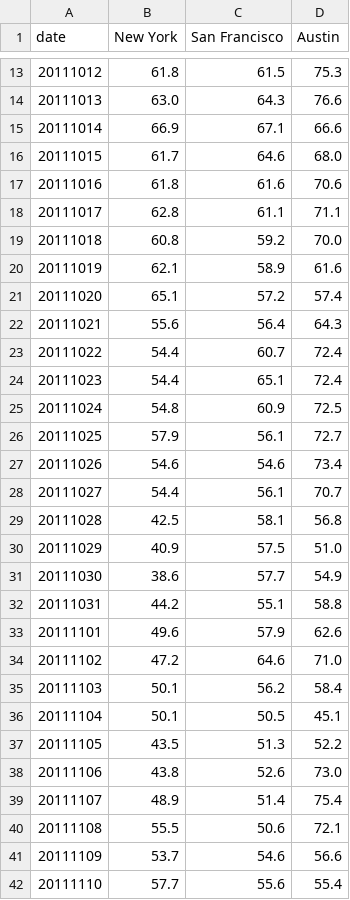
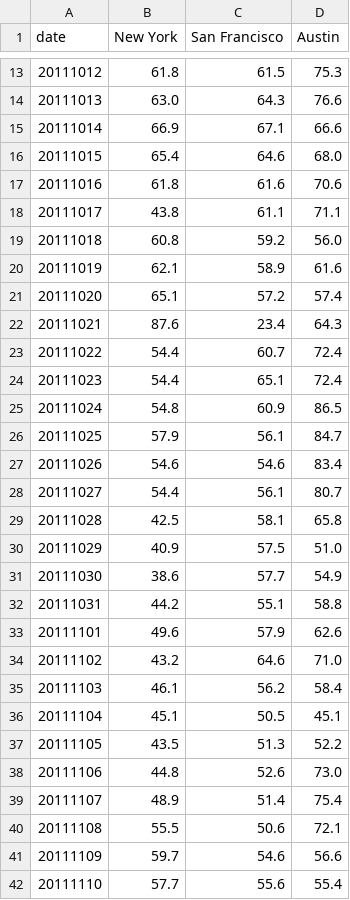
Before and after one commit to cts/mockups, a TSV file: widgets/d3/line/data.tsv, drawn as a sheet; only a part is shown, gaps mark what is left out; the diff covers the shown part only.

Commit message:
updated the rest of the widgets to use different data

```diff
--- a/widgets/d3/line/data.tsv
+++ b/widgets/d3/line/data.tsv
@@ -15,16 +15,16 @@ date	New York	San Francisco	Austin
 20111014	66.9	67.1	66.6
-20111015	61.7	64.6	68.0
+20111015	65.4	64.6	68.0
 20111016	61.8	61.6	70.6
-20111017	62.8	61.1	71.1
-20111018	60.8	59.2	70.0
+20111017	43.8	61.1	71.1
+20111018	60.8	59.2	56.0
 20111019	62.1	58.9	61.6
 20111020	65.1	57.2	57.4
-20111021	55.6	56.4	64.3
+20111021	87.6	23.4	64.3
 20111022	54.4	60.7	72.4
 20111023	54.4	65.1	72.4
-20111024	54.8	60.9	72.5
-20111025	57.9	56.1	72.7
-20111026	54.6	54.6	73.4
-20111027	54.4	56.1	70.7
-20111028	42.5	58.1	56.8
+20111024	54.8	60.9	86.5
+20111025	57.9	56.1	84.7
+20111026	54.6	54.6	83.4
+20111027	54.4	56.1	80.7
+20111028	42.5	58.1	65.8
 20111029	40.9	57.5	51.0
@@ -33,10 +33,10 @@ date	New York	San Francisco	Austin
 20111101	49.6	57.9	62.6
-20111102	47.2	64.6	71.0
-20111103	50.1	56.2	58.4
-20111104	50.1	50.5	45.1
+20111102	43.2	64.6	71.0
+20111103	46.1	56.2	58.4
+20111104	45.1	50.5	45.1
 20111105	43.5	51.3	52.2
-20111106	43.8	52.6	73.0
+20111106	44.8	52.6	73.0
 20111107	48.9	51.4	75.4
 20111108	55.5	50.6	72.1
-20111109	53.7	54.6	56.6
+20111109	59.7	54.6	56.6
 20111110	57.7	55.6	55.4
```
Also changed, not shown: 40 edited cells elsewhere in this file, 17 other files.
